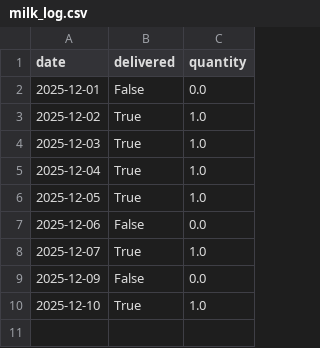
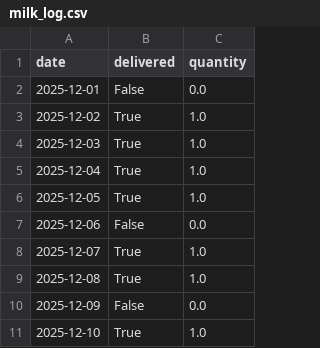
Before and after one commit to aanand862/T1_103, a CSV file: milk_log.csv, drawn as a sheet.

Commit message:
Automated Update: milk_log.csv

```diff
--- a/milk_log.csv
+++ b/milk_log.csv
@@ -8,2 +8,3 @@ date,delivered,quantity
 2025-12-07,True,1.0
+2025-12-08,True,1.0
 2025-12-09,False,0.0
```
